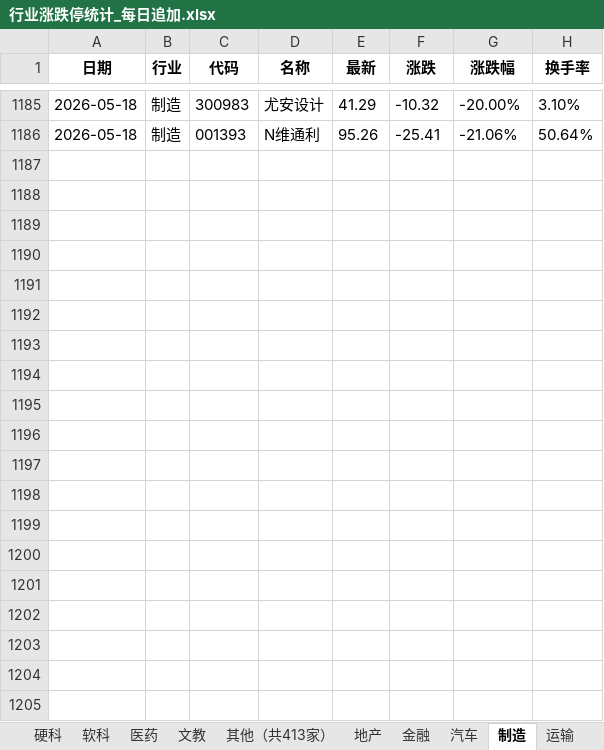
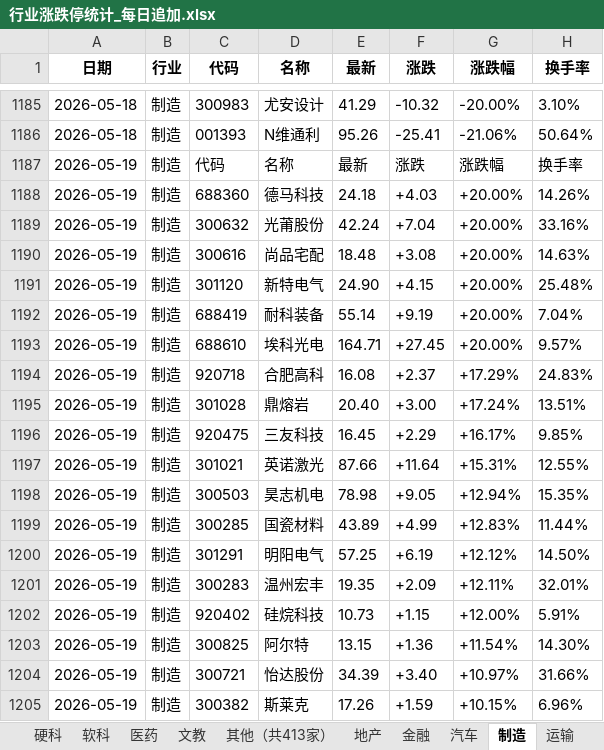
Before and after one commit to Haaasan888/fetch_data, an Excel workbook: 行业涨跌停统计_每日追加.xlsx, sheet 制造, drawn as a sheet; only a part is shown, gaps mark what is left out; values as stored, in another font and other column widths than the file's, no borders; the diff covers the shown part only; the diff names each change by its address in the sheet, - before the commit and + after, or states it on an @@ line.

```diff
--- a/行业涨跌停统计_每日追加.xlsx (sheet 制造)
+++ b/行业涨跌停统计_每日追加.xlsx (sheet 制造)
+row 1187: 2026-05-19 | 制造 | 代码 | 名称 | 最新 | 涨跌 | 涨跌幅 | 换手率
+row 1188: 2026-05-19 | 制造 | 688360 | 德马科技 | 24.18 | +4.03 | +20.00% | 14.26%
+row 1189: 2026-05-19 | 制造 | 300632 | 光莆股份 | 42.24 | +7.04 | +20.00% | 33.16%
+row 1190: 2026-05-19 | 制造 | 300616 | 尚品宅配 | 18.48 | +3.08 | +20.00% | 14.63%
+row 1191: 2026-05-19 | 制造 | 301120 | 新特电气 | 24.90 | +4.15 | +20.00% | 25.48%
+row 1192: 2026-05-19 | 制造 | 688419 | 耐科装备 | 55.14 | +9.19 | +20.00% | 7.04%
+row 1193: 2026-05-19 | 制造 | 688610 | 埃科光电 | 164.71 | +27.45 | +20.00% | 9.57%
+row 1194: 2026-05-19 | 制造 | 920718 | 合肥高科 | 16.08 | +2.37 | +17.29% | 24.83%
+row 1195: 2026-05-19 | 制造 | 301028 | 鼎熔岩 | 20.40 | +3.00 | +17.24% | 13.51%
+row 1196: 2026-05-19 | 制造 | 920475 | 三友科技 | 16.45 | +2.29 | +16.17% | 9.85%
+row 1197: 2026-05-19 | 制造 | 301021 | 英诺激光 | 87.66 | +11.64 | +15.31% | 12.55%
+row 1198: 2026-05-19 | 制造 | 300503 | 昊志机电 | 78.98 | +9.05 | +12.94% | 15.35%
+row 1199: 2026-05-19 | 制造 | 300285 | 国瓷材料 | 43.89 | +4.99 | +12.83% | 11.44%
+row 1200: 2026-05-19 | 制造 | 301291 | 明阳电气 | 57.25 | +6.19 | +12.12% | 14.50%
+row 1201: 2026-05-19 | 制造 | 300283 | 温州宏丰 | 19.35 | +2.09 | +12.11% | 32.01%
+row 1202: 2026-05-19 | 制造 | 920402 | 硅烷科技 | 10.73 | +1.15 | +12.00% | 5.91%
+row 1203: 2026-05-19 | 制造 | 300825 | 阿尔特 | 13.15 | +1.36 | +11.54% | 14.30%
+row 1204: 2026-05-19 | 制造 | 300721 | 怡达股份 | 34.39 | +3.40 | +10.97% | 31.66%
+row 1205: 2026-05-19 | 制造 | 300382 | 斯莱克 | 17.26 | +1.59 | +10.15% | 6.96%
```
Also changed, not shown: 35 added rows elsewhere in this sheet, sheet 数据明细, sheet 行业涨跌排行, sheet 硬科, sheet 软科, sheet 资源, sheet 其他（共414家）, 9 more sheets.
